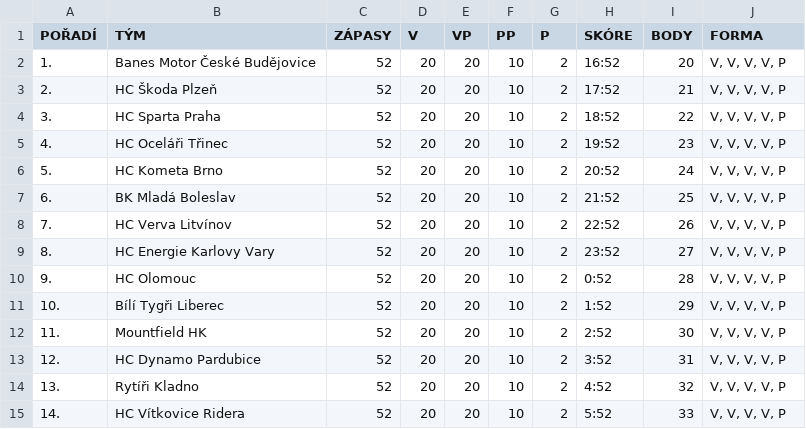
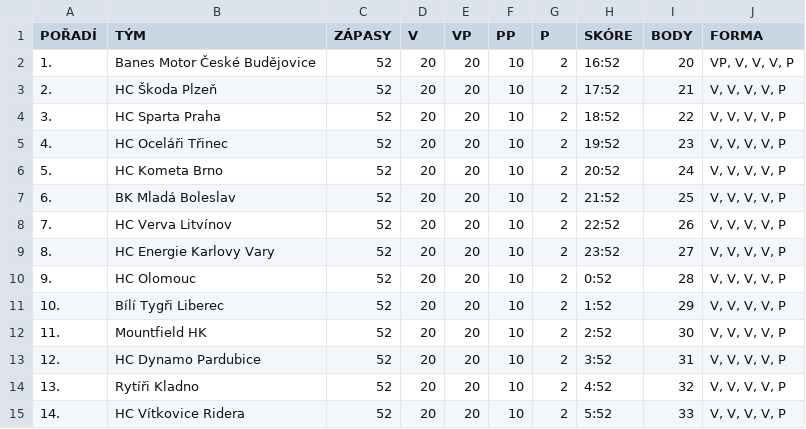
Before and after one commit to Adamos1511/ELH_IceStats, a CSV file: TabulkaELH.csv, drawn as a sheet.

Commit message:
Add files via upload

```diff
--- a/TabulkaELH.csv
+++ b/TabulkaELH.csv
@@ -1,3 +1,3 @@
 POŘADÍ;TÝM;ZÁPASY;V;VP;PP;P;SKÓRE;BODY;FORMA
-1.;Banes Motor České Budějovice;52;20;20;10;2;16:52;20;V, V, V, V, P
+1.;Banes Motor České Budějovice;52;20;20;10;2;16:52;20;VP, V, V, V, P
 2.;HC Škoda Plzeň;52;20;20;10;2;17:52;21;V, V, V, V, P
```
